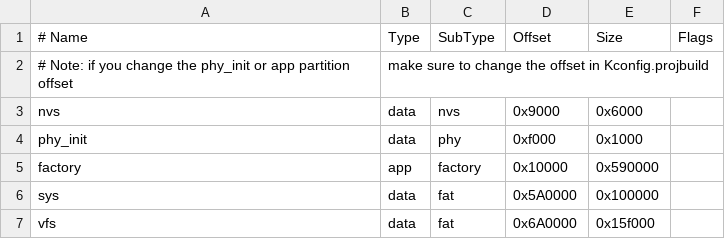
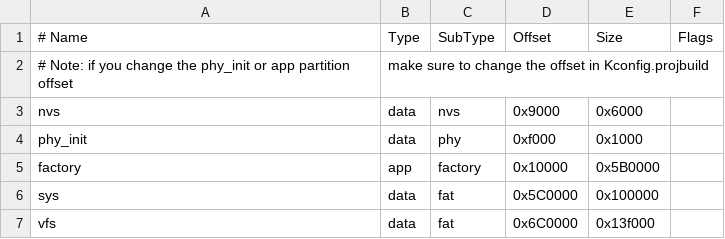
Before and after one commit to m5stack/uiflow-micropython, a CSV file: m5stack/partitions_8mb_lvgl.csv, drawn as a sheet.

Commit message:
partitions_8mb_lvgl.csv: Modify the partition table.
Signed-off-by: lbuque <lbuque@163.com>

```diff
--- a/m5stack/partitions_8mb_lvgl.csv
+++ b/m5stack/partitions_8mb_lvgl.csv
@@ -4,4 +4,4 @@ nvs,      data, nvs,     0x9000,  0x6000,
 phy_init, data, phy,     0xf000,  0x1000,
-factory,  app,  factory, 0x10000, 0x590000,
-sys,      data, fat,     0x5A0000, 0x100000,
-vfs,      data, fat,     0x6A0000, 0x15f000,
+factory,  app,  factory, 0x10000, 0x5B0000,
+sys,      data, fat,     0x5C0000, 0x100000,
+vfs,      data, fat,     0x6C0000, 0x13f000,
```
